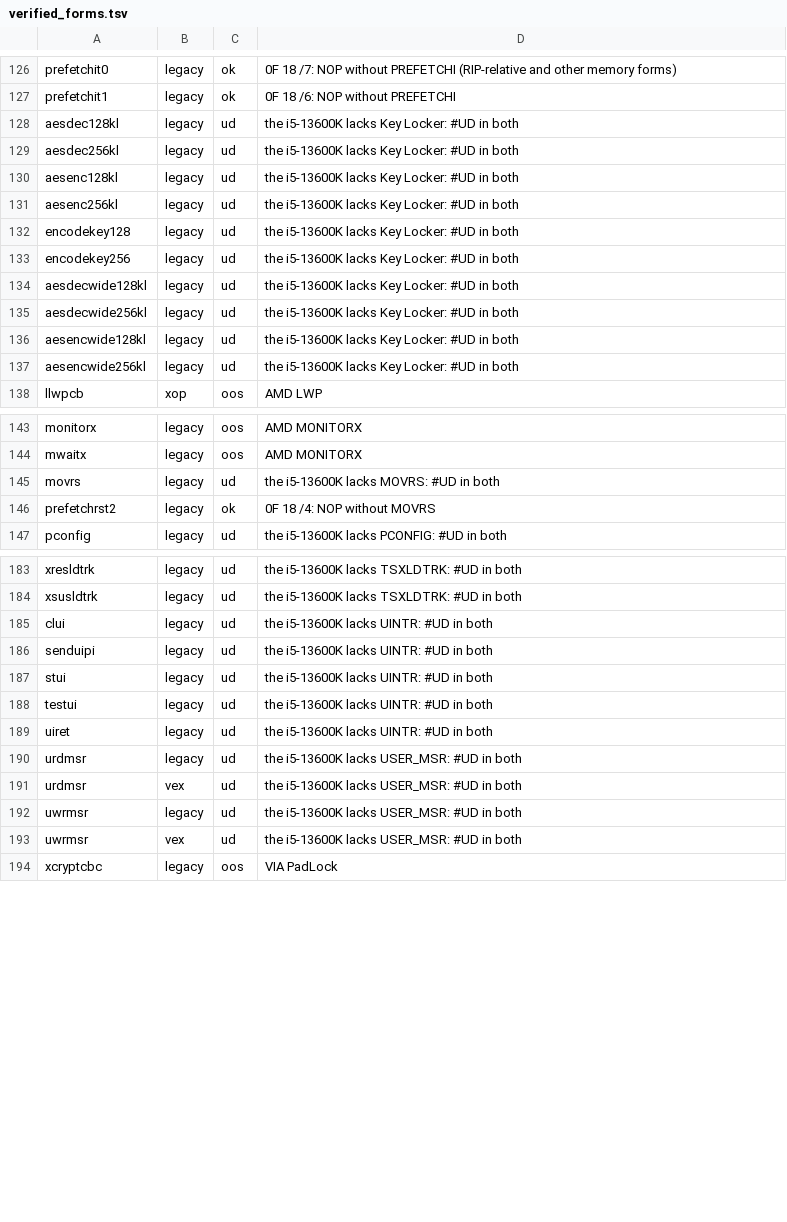
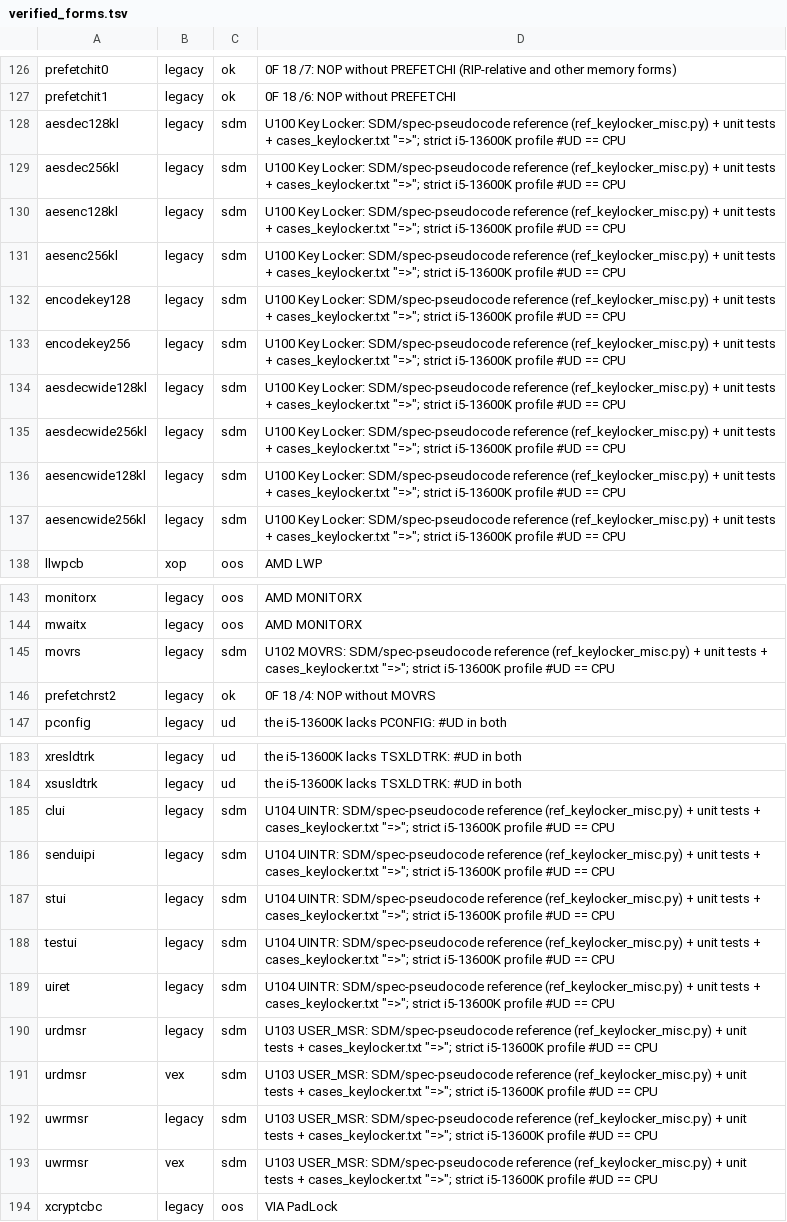
Before and after one commit to TempAccountNull/NoVmp, a TSV file: Emulator/data/verified_forms.tsv, drawn as a sheet; only a part is shown, gaps mark what is left out; the diff covers the shown part only.

```diff
--- a/Emulator/data/verified_forms.tsv
+++ b/Emulator/data/verified_forms.tsv
@@ -127,12 +127,12 @@ prefetchit0	legacy	ok	0F 18 /7: NOP without PREFETCHI (RIP-relative and other me
 prefetchit1	legacy	ok	0F 18 /6: NOP without PREFETCHI
-aesdec128kl	legacy	ud	the i5-13600K lacks Key Locker: #UD in both
-aesdec256kl	legacy	ud	the i5-13600K lacks Key Locker: #UD in both
-aesenc128kl	legacy	ud	the i5-13600K lacks Key Locker: #UD in both
-aesenc256kl	legacy	ud	the i5-13600K lacks Key Locker: #UD in both
-encodekey128	legacy	ud	the i5-13600K lacks Key Locker: #UD in both
-encodekey256	legacy	ud	the i5-13600K lacks Key Locker: #UD in both
-aesdecwide128kl	legacy	ud	the i5-13600K lacks Key Locker: #UD in both
-aesdecwide256kl	legacy	ud	the i5-13600K lacks Key Locker: #UD in both
-aesencwide128kl	legacy	ud	the i5-13600K lacks Key Locker: #UD in both
-aesencwide256kl	legacy	ud	the i5-13600K lacks Key Locker: #UD in both
+aesdec128kl	legacy	sdm	U100 Key Locker: SDM/spec-pseudocode reference (ref_keylocker_misc.py) + unit tests + cases_keylocker.txt "=>"; strict i5-13600K profile #UD == CPU
+aesdec256kl	legacy	sdm	U100 Key Locker: SDM/spec-pseudocode reference (ref_keylocker_misc.py) + unit tests + cases_keylocker.txt "=>"; strict i5-13600K profile #UD == CPU
+aesenc128kl	legacy	sdm	U100 Key Locker: SDM/spec-pseudocode reference (ref_keylocker_misc.py) + unit tests + cases_keylocker.txt "=>"; strict i5-13600K profile #UD == CPU
+aesenc256kl	legacy	sdm	U100 Key Locker: SDM/spec-pseudocode reference (ref_keylocker_misc.py) + unit tests + cases_keylocker.txt "=>"; strict i5-13600K profile #UD == CPU
+encodekey128	legacy	sdm	U100 Key Locker: SDM/spec-pseudocode reference (ref_keylocker_misc.py) + unit tests + cases_keylocker.txt "=>"; strict i5-13600K profile #UD == CPU
+encodekey256	legacy	sdm	U100 Key Locker: SDM/spec-pseudocode reference (ref_keylocker_misc.py) + unit tests + cases_keylocker.txt "=>"; strict i5-13600K profile #UD == CPU
+aesdecwide128kl	legacy	sdm	U100 Key Locker: SDM/spec-pseudocode reference (ref_keylocker_misc.py) + unit tests + cases_keylocker.txt "=>"; strict i5-13600K profile #UD == CPU
+aesdecwide256kl	legacy	sdm	U100 Key Locker: SDM/spec-pseudocode reference (ref_keylocker_misc.py) + unit tests + cases_keylocker.txt "=>"; strict i5-13600K profile #UD == CPU
+aesencwide128kl	legacy	sdm	U100 Key Locker: SDM/spec-pseudocode reference (ref_keylocker_misc.py) + unit tests + cases_keylocker.txt "=>"; strict i5-13600K profile #UD == CPU
+aesencwide256kl	legacy	sdm	U100 Key Locker: SDM/spec-pseudocode reference (ref_keylocker_misc.py) + unit tests + cases_keylocker.txt "=>"; strict i5-13600K profile #UD == CPU
 llwpcb	xop	oos	AMD LWP
@@ -144,3 +144,3 @@ monitorx	legacy	oos	AMD MONITORX
 mwaitx	legacy	oos	AMD MONITORX
-movrs	legacy	ud	the i5-13600K lacks MOVRS: #UD in both
+movrs	legacy	sdm	U102 MOVRS: SDM/spec-pseudocode reference (ref_keylocker_misc.py) + unit tests + cases_keylocker.txt "=>"; strict i5-13600K profile #UD == CPU
 prefetchrst2	legacy	ok	0F 18 /4: NOP without MOVRS
@@ -184,11 +184,11 @@ xresldtrk	legacy	ud	the i5-13600K lacks TSXLDTRK: #UD in both
 xsusldtrk	legacy	ud	the i5-13600K lacks TSXLDTRK: #UD in both
-clui	legacy	ud	the i5-13600K lacks UINTR: #UD in both
-senduipi	legacy	ud	the i5-13600K lacks UINTR: #UD in both
-stui	legacy	ud	the i5-13600K lacks UINTR: #UD in both
-testui	legacy	ud	the i5-13600K lacks UINTR: #UD in both
-uiret	legacy	ud	the i5-13600K lacks UINTR: #UD in both
-urdmsr	legacy	ud	the i5-13600K lacks USER_MSR: #UD in both
-urdmsr	vex	ud	the i5-13600K lacks USER_MSR: #UD in both
-uwrmsr	legacy	ud	the i5-13600K lacks USER_MSR: #UD in both
-uwrmsr	vex	ud	the i5-13600K lacks USER_MSR: #UD in both
+clui	legacy	sdm	U104 UINTR: SDM/spec-pseudocode reference (ref_keylocker_misc.py) + unit tests + cases_keylocker.txt "=>"; strict i5-13600K profile #UD == CPU
+senduipi	legacy	sdm	U104 UINTR: SDM/spec-pseudocode reference (ref_keylocker_misc.py) + unit tests + cases_keylocker.txt "=>"; strict i5-13600K profile #UD == CPU
+stui	legacy	sdm	U104 UINTR: SDM/spec-pseudocode reference (ref_keylocker_misc.py) + unit tests + cases_keylocker.txt "=>"; strict i5-13600K profile #UD == CPU
+testui	legacy	sdm	U104 UINTR: SDM/spec-pseudocode reference (ref_keylocker_misc.py) + unit tests + cases_keylocker.txt "=>"; strict i5-13600K profile #UD == CPU
+uiret	legacy	sdm	U104 UINTR: SDM/spec-pseudocode reference (ref_keylocker_misc.py) + unit tests + cases_keylocker.txt "=>"; strict i5-13600K profile #UD == CPU
+urdmsr	legacy	sdm	U103 USER_MSR: SDM/spec-pseudocode reference (ref_keylocker_misc.py) + unit tests + cases_keylocker.txt "=>"; strict i5-13600K profile #UD == CPU
+urdmsr	vex	sdm	U103 USER_MSR: SDM/spec-pseudocode reference (ref_keylocker_misc.py) + unit tests + cases_keylocker.txt "=>"; strict i5-13600K profile #UD == CPU
+uwrmsr	legacy	sdm	U103 USER_MSR: SDM/spec-pseudocode reference (ref_keylocker_misc.py) + unit tests + cases_keylocker.txt "=>"; strict i5-13600K profile #UD == CPU
+uwrmsr	vex	sdm	U103 USER_MSR: SDM/spec-pseudocode reference (ref_keylocker_misc.py) + unit tests + cases_keylocker.txt "=>"; strict i5-13600K profile #UD == CPU
 xcryptcbc	legacy	oos	VIA PadLock
```
Also changed, not shown: 8 edited cells elsewhere in this file, 1 other file.
